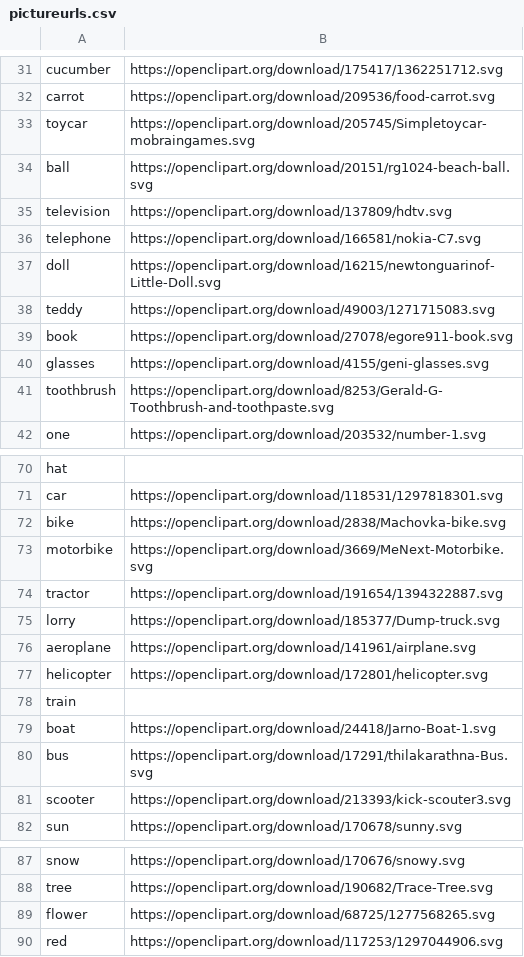
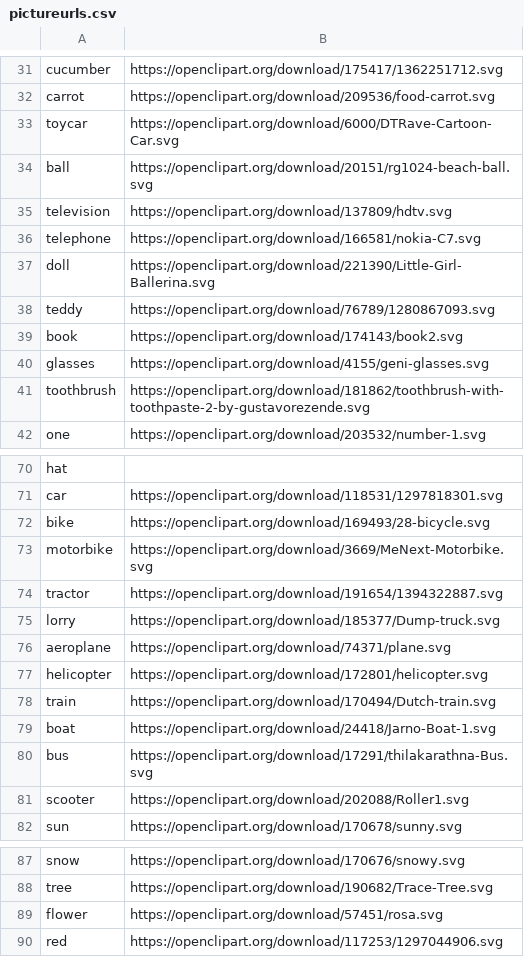
Before and after one commit to lewismcgeary/VocabBuilder, a CSV file: buildsupport/Data/pictureurls.csv, drawn as a sheet; only a part is shown, gaps mark what is left out; the diff covers the shown part only.

Commit message:
lovely new pictures, edited so there are no shadows

```diff
--- a/buildsupport/Data/pictureurls.csv
+++ b/buildsupport/Data/pictureurls.csv
@@ -32,3 +32,3 @@ cucumber,https://openclipart.org/download/175417/1362251712.svg
 carrot,https://openclipart.org/download/209536/food-carrot.svg
-toycar,https://openclipart.org/download/205745/Simpletoycar-mobraingames.svg
+toycar,https://openclipart.org/download/6000/DTRave-Cartoon-Car.svg
 ball,https://openclipart.org/download/20151/rg1024-beach-ball.svg
@@ -36,7 +36,7 @@ television,https://openclipart.org/download/137809/hdtv.svg
 telephone,https://openclipart.org/download/166581/nokia-C7.svg
-doll,https://openclipart.org/download/16215/newtonguarinof-Little-Doll.svg
-teddy,https://openclipart.org/download/49003/1271715083.svg
-book,https://openclipart.org/download/27078/egore911-book.svg
+doll,https://openclipart.org/download/221390/Little-Girl-Ballerina.svg
+teddy,https://openclipart.org/download/76789/1280867093.svg
+book,https://openclipart.org/download/174143/book2.svg
 glasses,https://openclipart.org/download/4155/geni-glasses.svg
-toothbrush,https://openclipart.org/download/8253/Gerald-G-Toothbrush-and-toothpaste.svg
+toothbrush,https://openclipart.org/download/181862/toothbrush-with-toothpaste-2-by-gustavorezende.svg
 one,https://openclipart.org/download/203532/number-1.svg
@@ -71,3 +71,3 @@ hat,
 car,https://openclipart.org/download/118531/1297818301.svg
-bike,https://openclipart.org/download/2838/Machovka-bike.svg
+bike,https://openclipart.org/download/169493/28-bicycle.svg
 motorbike,https://openclipart.org/download/3669/MeNext-Motorbike.svg
@@ -75,8 +75,8 @@ tractor,https://openclipart.org/download/191654/1394322887.svg
 lorry,https://openclipart.org/download/185377/Dump-truck.svg
-aeroplane,https://openclipart.org/download/141961/airplane.svg
+aeroplane,https://openclipart.org/download/74371/plane.svg
 helicopter,https://openclipart.org/download/172801/helicopter.svg
-train,
+train,https://openclipart.org/download/170494/Dutch-train.svg
 boat,https://openclipart.org/download/24418/Jarno-Boat-1.svg
 bus,https://openclipart.org/download/17291/thilakarathna-Bus.svg
-scooter,https://openclipart.org/download/213393/kick-scouter3.svg
+scooter,https://openclipart.org/download/202088/Roller1.svg
 sun,https://openclipart.org/download/170678/sunny.svg
@@ -88,3 +88,3 @@ snow,https://openclipart.org/download/170676/snowy.svg
 tree,https://openclipart.org/download/190682/Trace-Tree.svg
-flower,https://openclipart.org/download/68725/1277568265.svg
+flower,https://openclipart.org/download/57451/rosa.svg
 red,https://openclipart.org/download/117253/1297044906.svg
```
Also changed, not shown: 2 edited cells elsewhere in this file, buildsupport/Graphics/pictures/pictureurls.csv, 25 other files.
